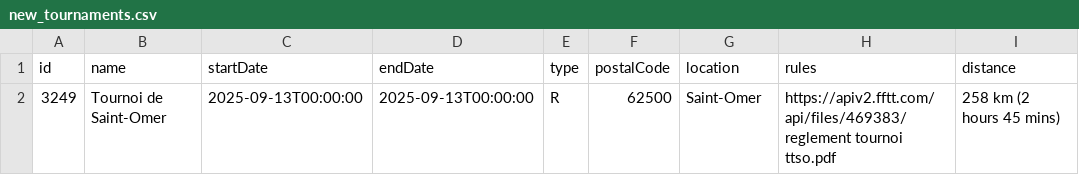
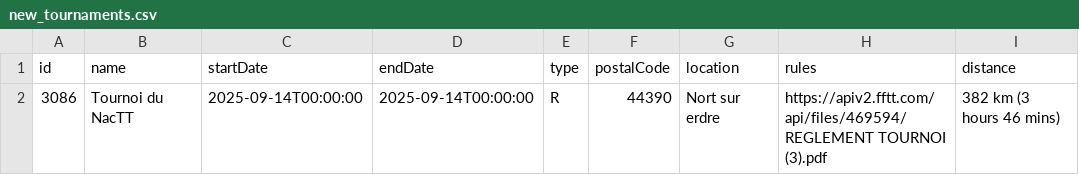
Before and after one commit to dcuenot/scrape_tournaments, a CSV file: csv/new_tournaments.csv, drawn as a sheet; removed rows and columns are numbered as before the commit, all else as after; the diff names each change by its address in the sheet, - before the commit and + after, or states it on an @@ line.

```diff
--- a/csv/new_tournaments.csv
+++ b/csv/new_tournaments.csv
-row 2: 3249 | Tournoi de Saint-Omer | 2025-09-13T00:00:00 | 2025-09-13T00:00:00 | R | 62500 | Saint-Omer | https://apiv2.fftt.com/api/files/469383/reglement tournoi ttso.pdf | 258 km (2 hours 45 mins)
+row 2: 3086 | Tournoi du NacTT | 2025-09-14T00:00:00 | 2025-09-14T00:00:00 | R | 44390 | Nort sur erdre | https://apiv2.fftt.com/api/files/469594/REGLEMENT TOURNOI (3).pdf | 382 km (3 hours 46 mins)
```
Also changed, not shown: csv/tournois.csv.
